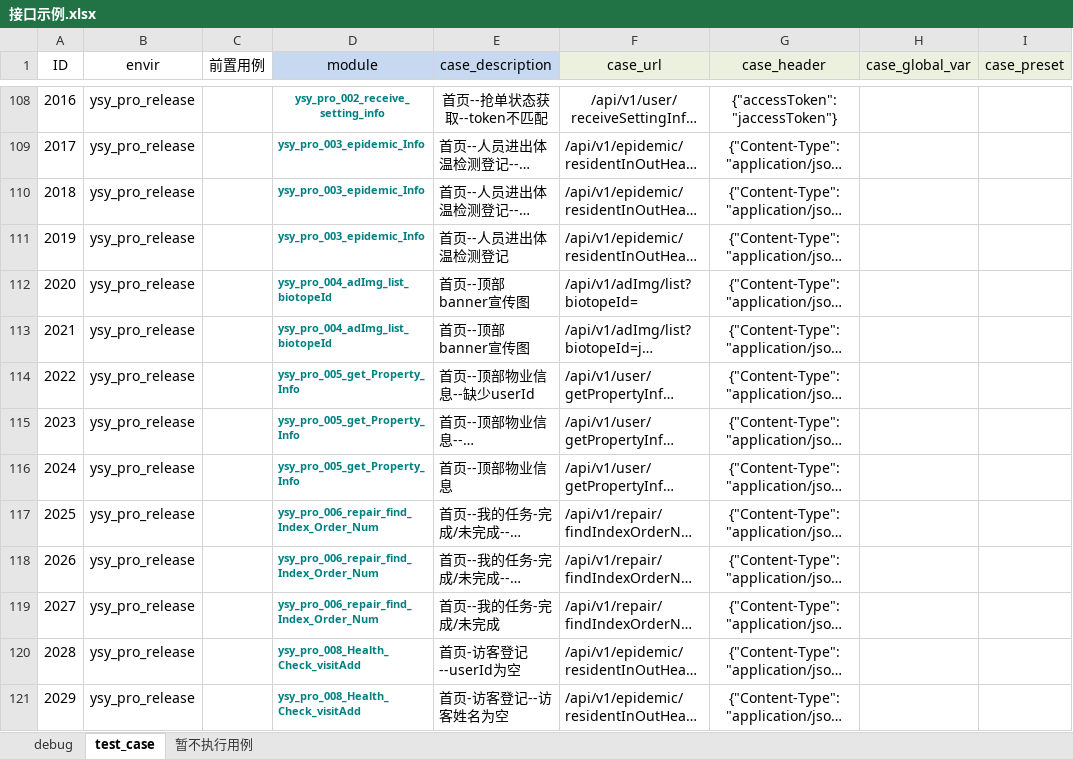
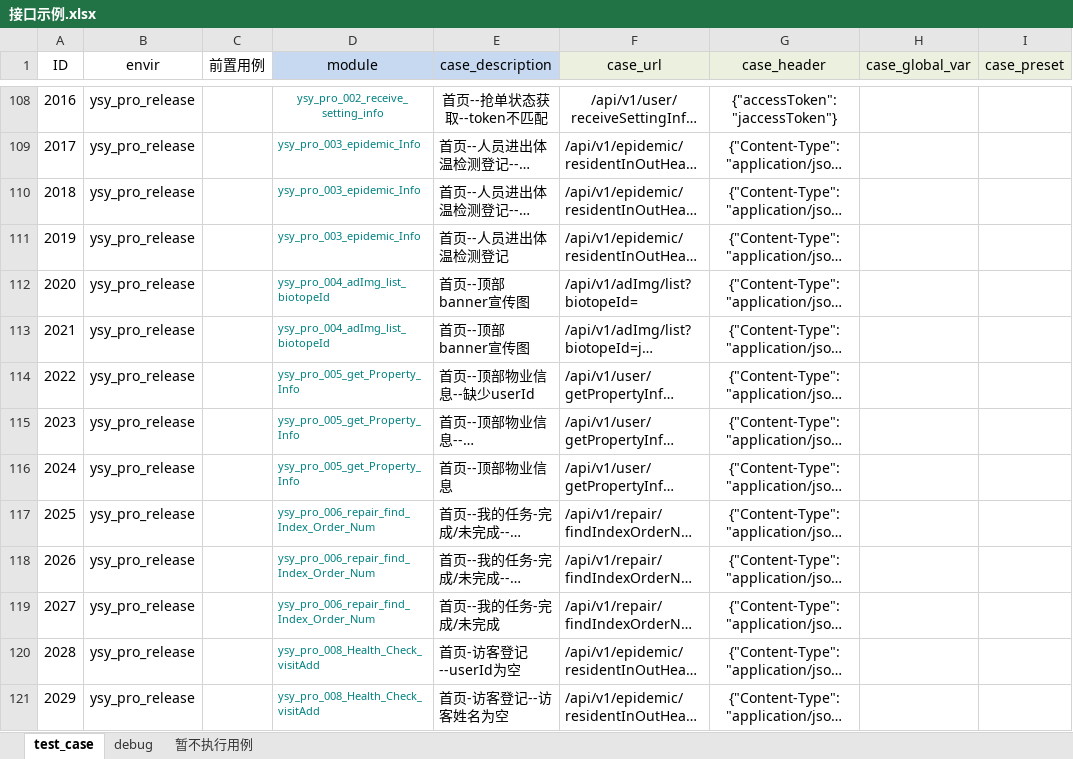
Before and after one commit to Alwinwenzhe/Api_automation, an Excel workbook: Conf/接口示例.xlsx, sheet test_case, drawn as a sheet; only a part is shown, gaps mark what is left out; long unchanged cells end in …; values as stored, in another font and other column widths than the file's, no borders; the diff covers the shown part only; the diff names each change by its address in the sheet, - before the commit and + after, or states it on an @@ line.

```diff
--- a/Conf/接口示例.xlsx (sheet test_case)
+++ b/Conf/接口示例.xlsx (sheet test_case)
@@ sheet tab order changed: test_case | debug | 暂不执行用例 @@
-D108:D121 bold: on
+D108:D121 bold: off
```
Also changed, not shown: 8 added rows, 3 edited cells, cell formats and row numbers in column A elsewhere in this sheet, sheet debug, 5 other files.
